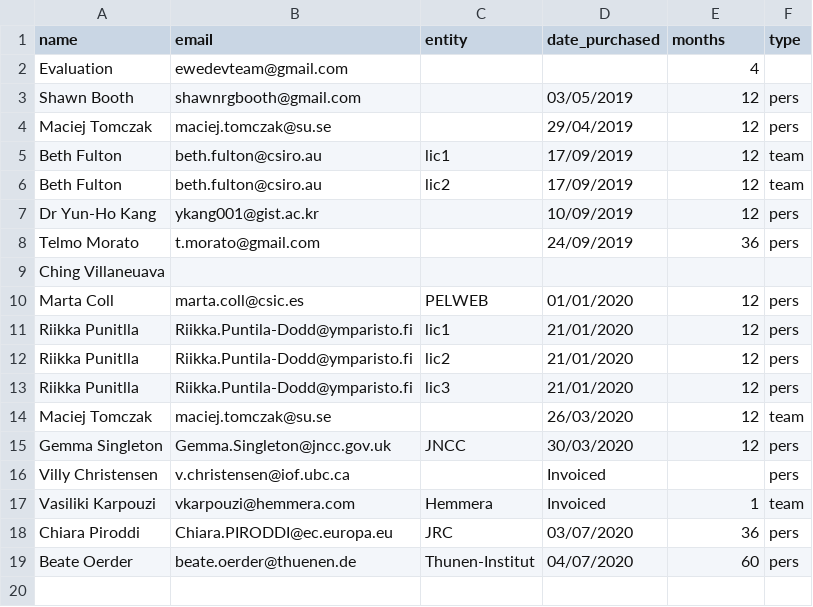
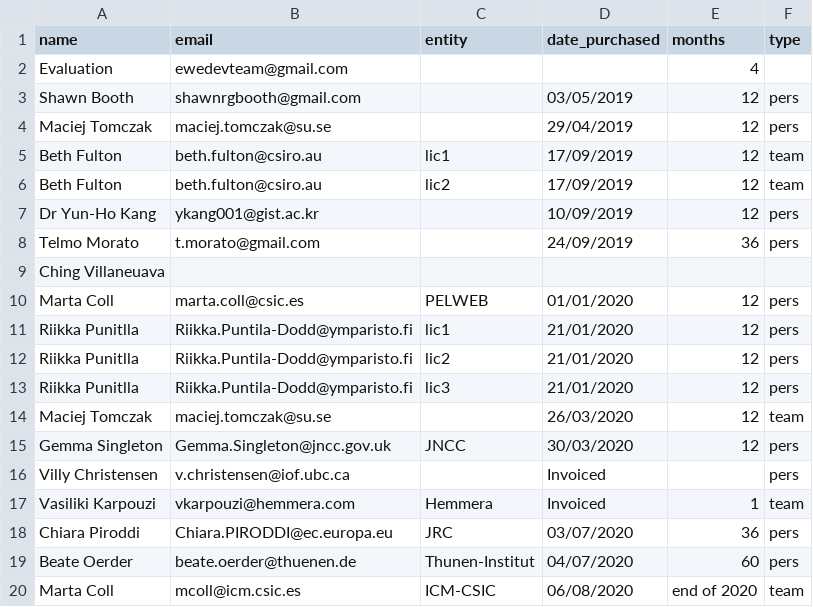
Before and after one commit to Official-EwE/Eii.Ecopath, a CSV file: Sources Internal/Deployment/License/Licenses/pro-licenses.csv, drawn as a sheet.

Commit message:
git-svn-id: https://sources.ecopath.org/svn/Ecopath/trunk/Ecopath6@16997 a725721c-0ed6-864e-a6a8-02c2a1988c9d

```diff
--- a/Sources Internal/Deployment/License/Licenses/pro-licenses.csv
+++ b/Sources Internal/Deployment/License/Licenses/pro-licenses.csv
@@ -19 +19,2 @@ Chiara Piroddi,Chiara.PIRODDI@ec.europa.eu,JRC,03/07/2020,36,pers
 Beate Oerder,beate.oerder@thuenen.de,Thunen-Institut,04/07/2020,60,pers
+Marta Coll,mcoll@icm.csic.es,ICM-CSIC,06/08/2020, end of 2020,team
```
Also changed, not shown: 1 other file.
